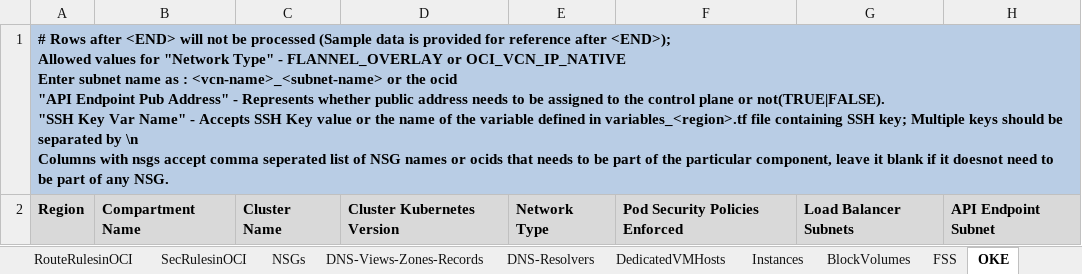
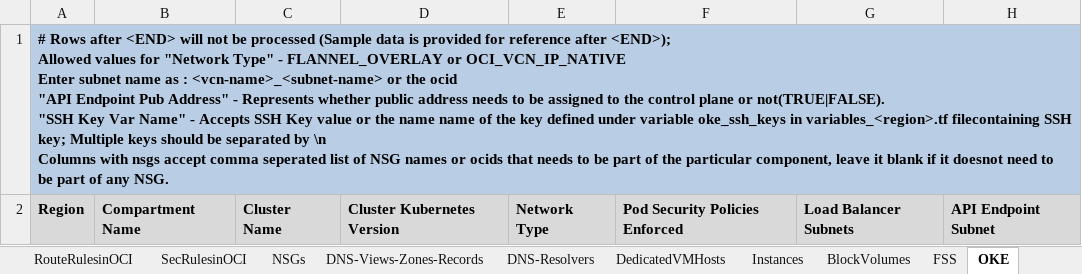
Before and after one commit to oracle-devrel/cd3-automation-toolkit, an Excel workbook: cd3_automation_toolkit/example/CD3-Blank-template.xlsx, sheet OKE, drawn as a sheet; only a part is shown; values as stored, in another font and other column widths than the file's, no borders; the diff names each change by its address in the sheet, - before the commit and + after, or states it on an @@ line.

Commit message:
Automation Toolkit Release v2024.2.2

```diff
--- a/cd3_automation_toolkit/example/CD3-Blank-template.xlsx (sheet OKE)
+++ b/cd3_automation_toolkit/example/CD3-Blank-template.xlsx (sheet OKE)
-A1: …the name of the variable defined in variables_<region>.tf file containing SSH key;…
+A1: …the name name of the key defined under variable oke_ssh_keys in variables_<region>.tf filecontaining SSH key;…
```
Also changed, not shown: sheet Instances, cd3_automation_toolkit/example/CD3-HubSpoke-template.xlsx, cd3_automation_toolkit/example/CD3-SingleVCN-template.xlsx, 21 other files.
